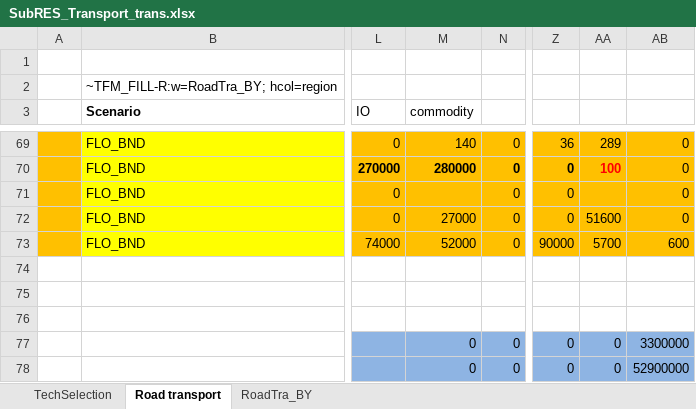
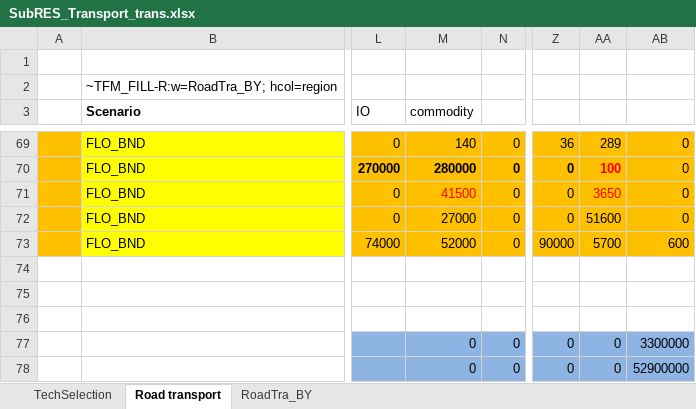
Before and after one commit to seanli12354/KiNESYS_BattCircularity-main, an Excel workbook: SubRes_Tmpl/SubRES_Transport_trans.xlsx, sheet Road transport, drawn as a sheet; only a part is shown, gaps mark what is left out; values as stored, in another font and other column widths than the file's, no borders; the diff names each change by its address in the sheet, - before the commit and + after, or states it on an @@ line.

Commit message:
revise alumium mining boundary for CN and NA

```diff
--- a/SubRes_Tmpl/SubRES_Transport_trans.xlsx (sheet Road transport)
+++ b/SubRes_Tmpl/SubRES_Transport_trans.xlsx (sheet Road transport)
-M71 (commodity): (empty)
+M71 (commodity): 41500
-AA71: (empty)
+AA71: 3650
```
